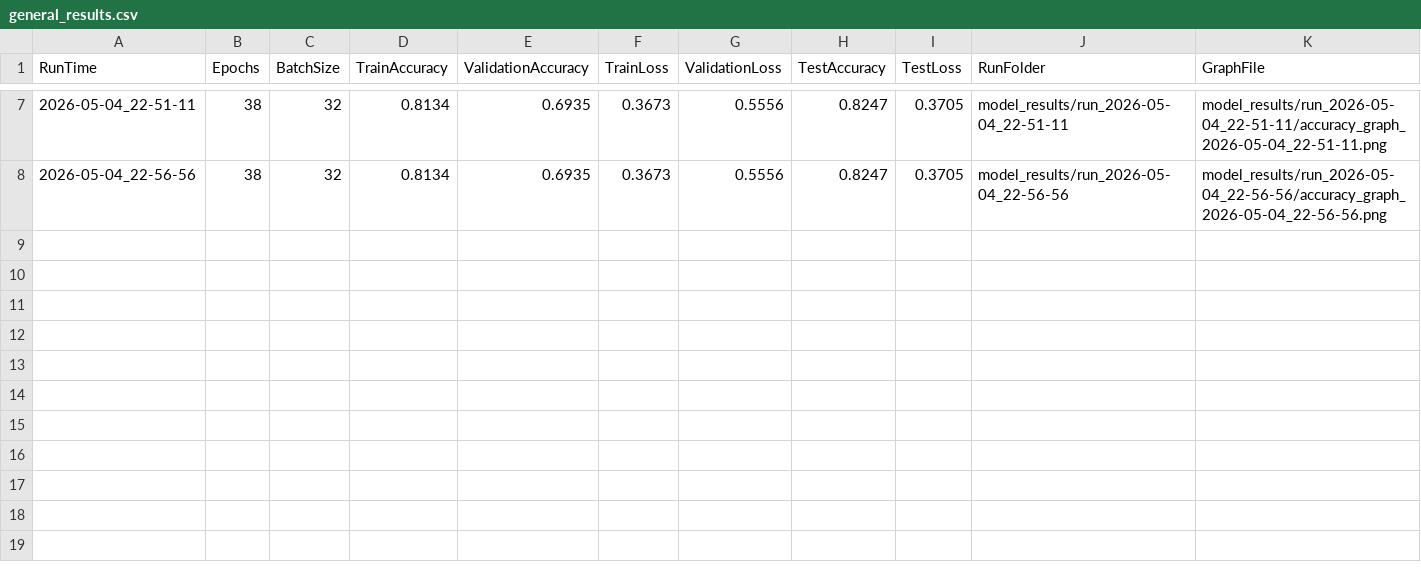
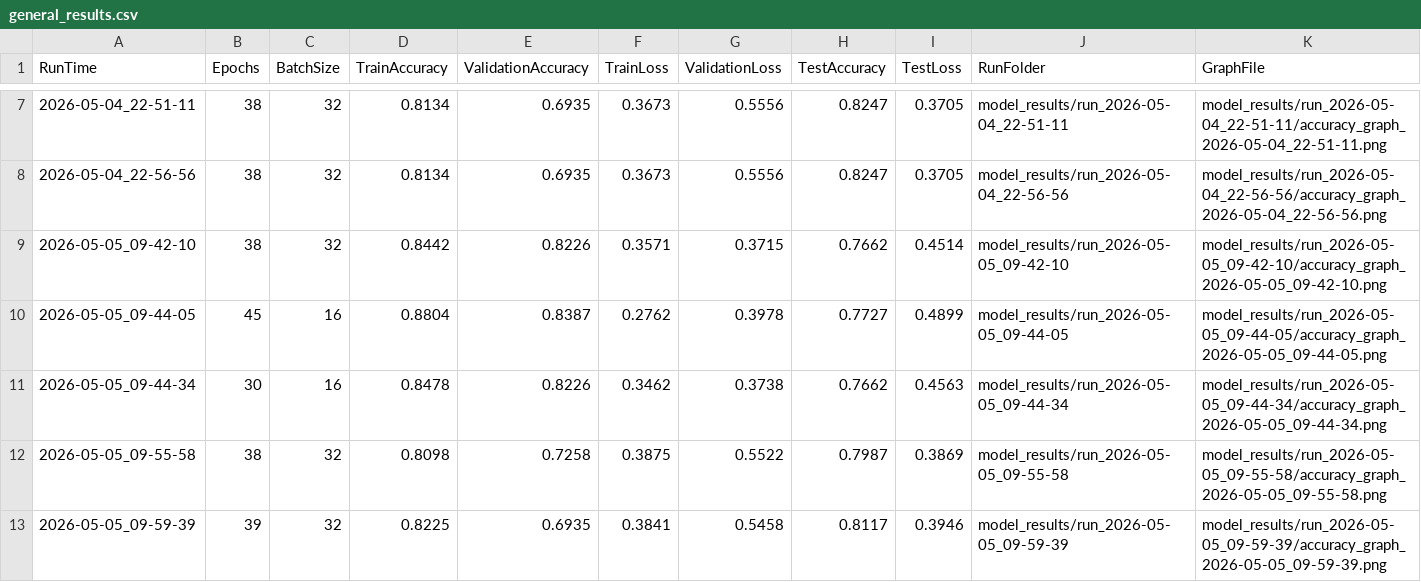
Before and after one commit to Joauna-Carter/CSCI3344s26_Group2Project4, a CSV file: DiabetesPrediction/model_results/general_results.csv, drawn as a sheet; only a part is shown, gaps mark what is left out; rows hold the shown columns only; the diff names each change by its address in the sheet, - before the commit and + after, or states it on an @@ line.

Commit message:
I did more tests and tried more optimizing best if 0.83, also created csv of before and after preprocining stats summary. Need my own files for that.

```diff
--- a/DiabetesPrediction/model_results/general_results.csv
+++ b/DiabetesPrediction/model_results/general_results.csv
+row 9: 2026-05-05_09-42-10 | 38 | 32 | 0.8442 | 0.8226 | 0.3571 | 0.3715 | 0.7662 | 0.4514 | model_results/run_2026-05-05_09-42-10 | model_results/run_2026-05-05_09-42-10/accuracy_graph_2026-05-05_09-42-10.png
+row 10: 2026-05-05_09-44-05 | 45 | 16 | 0.8804 | 0.8387 | 0.2762 | 0.3978 | 0.7727 | 0.4899 | model_results/run_2026-05-05_09-44-05 | model_results/run_2026-05-05_09-44-05/accuracy_graph_2026-05-05_09-44-05.png
+row 11: 2026-05-05_09-44-34 | 30 | 16 | 0.8478 | 0.8226 | 0.3462 | 0.3738 | 0.7662 | 0.4563 | model_results/run_2026-05-05_09-44-34 | model_results/run_2026-05-05_09-44-34/accuracy_graph_2026-05-05_09-44-34.png
+row 12: 2026-05-05_09-55-58 | 38 | 32 | 0.8098 | 0.7258 | 0.3875 | 0.5522 | 0.7987 | 0.3869 | model_results/run_2026-05-05_09-55-58 | model_results/run_2026-05-05_09-55-58/accuracy_graph_2026-05-05_09-55-58.png
+row 13: 2026-05-05_09-59-39 | 39 | 32 | 0.8225 | 0.6935 | 0.3841 | 0.5458 | 0.8117 | 0.3946 | model_results/run_2026-05-05_09-59-39 | model_results/run_2026-05-05_09-59-39/accuracy_graph_2026-05-05_09-59-39.png
```
Also changed, not shown: 14 other files.
